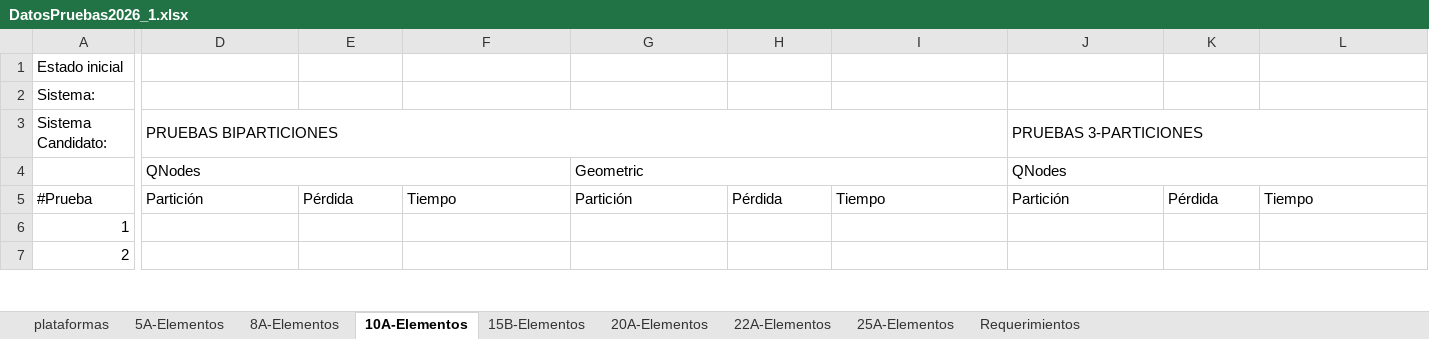
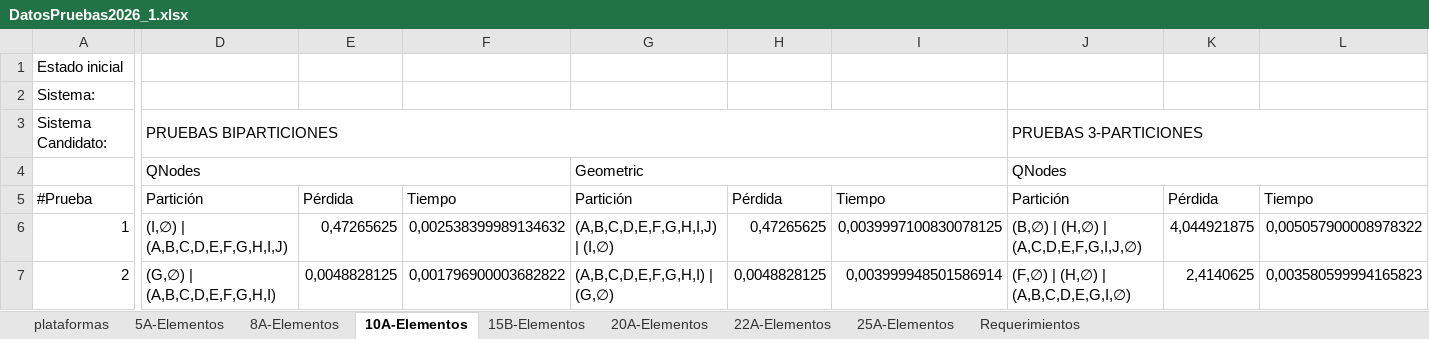
Before and after one commit to CristianDavGon/algoritmos_final1, an Excel workbook: data/DatosPruebas2026_1.xlsx, sheet 10A-Elementos, drawn as a sheet; only a part is shown, gaps mark what is left out; values as stored, in another font and other column widths than the file's, no cell formats; charts and pictures not drawn; the diff covers the shown part only; the diff names each change by its address in the sheet, - before the commit and + after, or states it on an @@ line.

```diff
--- a/data/DatosPruebas2026_1.xlsx (sheet 10A-Elementos)
+++ b/data/DatosPruebas2026_1.xlsx (sheet 10A-Elementos)
-D6: (empty)
+D6: (I,∅) | (A,B,C,D,E,F,G,H,I,J)
-E6: (empty)
+E6: 0,47265625
-F6: (empty)
+F6: 0,002538399989134632
-G6: (empty)
+G6: (A,B,C,D,E,F,G,H,I,J) | (I,∅)
-H6: (empty)
+H6: 0,47265625
-I6: (empty)
+I6: 0,0039997100830078125
-J6: (empty)
+J6: (B,∅) | (H,∅) | (A,C,D,E,F,G,I,J,∅)
-K6: (empty)
+K6: 4,044921875
-L6: (empty)
+L6: 0,005057900008978322
-D7: (empty)
+D7: (G,∅) | (A,B,C,D,E,F,G,H,I)
-E7: (empty)
+E7: 0,0048828125
-F7: (empty)
+F7: 0,001796900003682822
-G7: (empty)
+G7: (A,B,C,D,E,F,G,H,I) | (G,∅)
-H7: (empty)
+H7: 0,0048828125
-I7: (empty)
+I7: 0,003999948501586914
-J7: (empty)
+J7: (F,∅) | (H,∅) | (A,B,C,D,E,G,I,∅)
-K7: (empty)
+K7: 2,4140625
-L7: (empty)
+L7: 0,003580599994165823
```
Also changed, not shown: 1158 edited cells elsewhere in this sheet, sheet 20A-Elementos, sheet 22A-Elementos, sheet 25A-Elementos, sheet 15B-Elementos, sheet 8A-Elementos, sheet 5A-Elementos, 1 more sheet, cell formats, charts or pictures, 2 other files.
